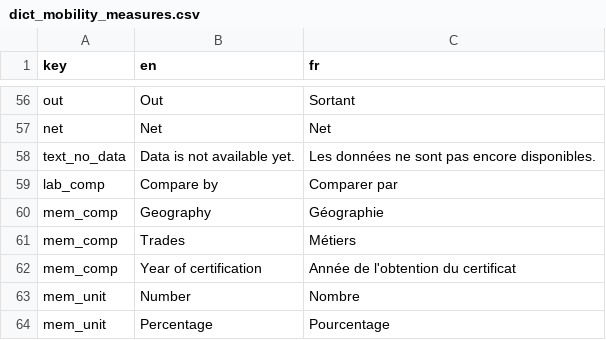
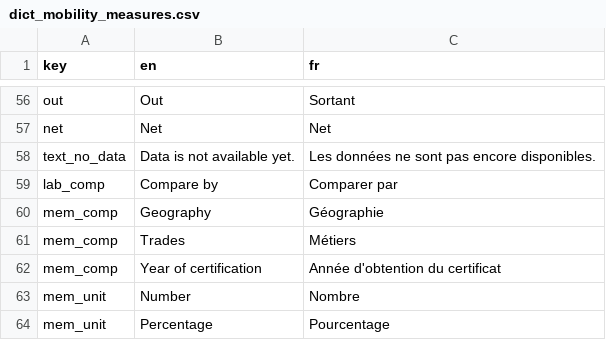
Before and after one commit to parlerBinou/Shiny-RAIS-longitudinal, a CSV file: dictionary/dict_mobility_measures.csv, drawn as a sheet; only a part is shown, gaps mark what is left out.

Commit message:
changed an entry of mem_comp

```diff
--- a/dictionary/dict_mobility_measures.csv
+++ b/dictionary/dict_mobility_measures.csv
@@ -61,3 +61,3 @@ mem_comp,Geography,Géographie
 mem_comp,Trades,Métiers
-mem_comp,Year of certification,Année de l'obtention du certificat
+mem_comp,Year of certification,Année d'obtention du certificat
 mem_unit,Number,Nombre
```
